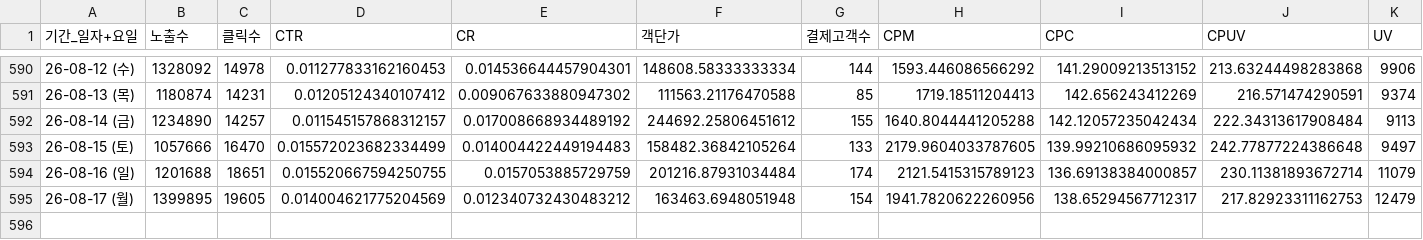
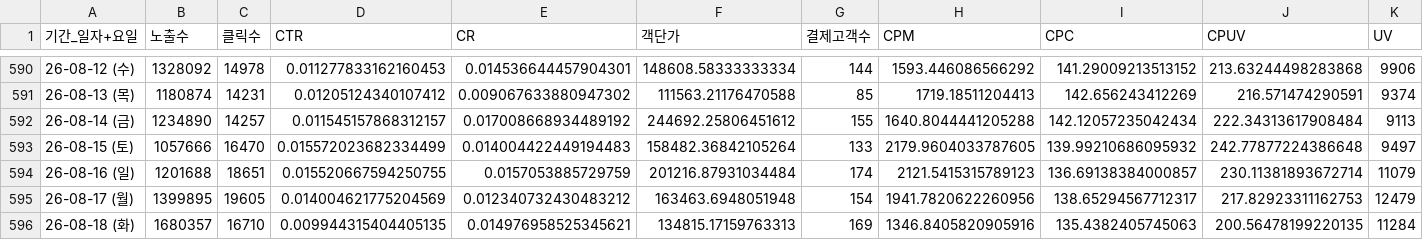
Before and after one commit to yaneee-ui/AD_dashboard, a CSV file: tableau_daily.csv, drawn as a sheet; only a part is shown, gaps mark what is left out; rows hold the shown columns only; the diff names each change by its address in the sheet, - before the commit and + after, or states it on an @@ line.

Commit message:
Add files via upload

```diff
--- a/tableau_daily.csv
+++ b/tableau_daily.csv
+row 596: 26-08-18 (화) | 1680357 | 16710 | 0.009944315404405135 | 0.014976958525345621 | 134815.17159763313 | 169 | 1346.8405820905916 | 135.4382405745063 | 200.56478199220135 | 11284
```
